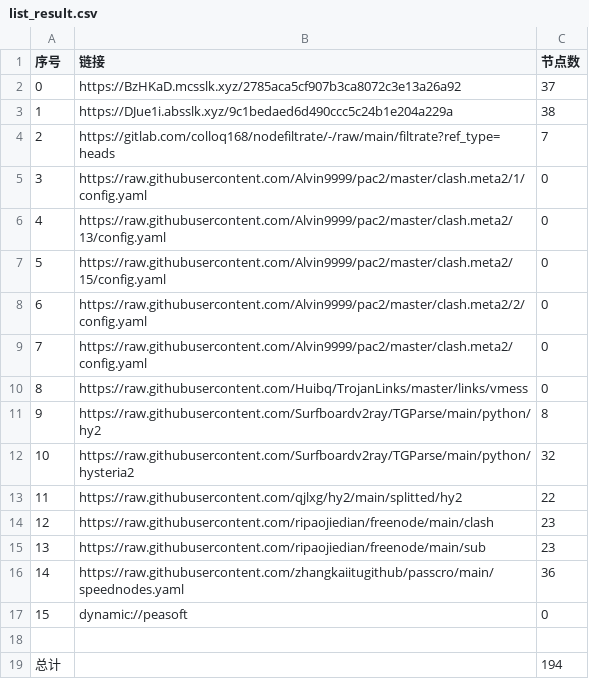
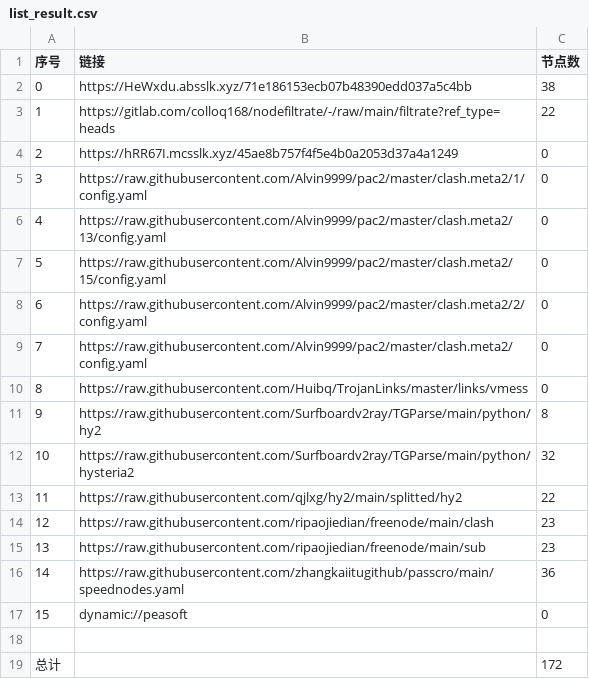
Before and after one commit to jianwu-zhao/NoMoreWalls, a CSV file: list_result.csv, drawn as a sheet.

```diff
--- a/list_result.csv
+++ b/list_result.csv
@@ -1,5 +1,5 @@
 序号,链接,节点数
-0,https://BzHKaD.mcsslk.xyz/2785aca5cf907b3ca8072c3e13a26a92,37
-1,https://DJue1i.absslk.xyz/9c1bedaed6d490ccc5c24b1e204a229a,38
-2,https://gitlab.com/colloq168/nodefiltrate/-/raw/main/filtrate?ref_type=heads,7
+0,https://HeWxdu.absslk.xyz/71e186153ecb07b48390edd037a5c4bb,38
+1,https://gitlab.com/colloq168/nodefiltrate/-/raw/main/filtrate?ref_type=heads,22
+2,https://hRR67I.mcsslk.xyz/45ae8b757f4f5e4b0a2053d37a4a1249,0
 3,https://raw.githubusercontent.com/Alvin9999/pac2/master/clash.meta2/1/config.yaml,0
@@ -18,2 +18,2 @@
 
-总计,,194
+总计,,172
```
Also changed, not shown: 29 other files.
